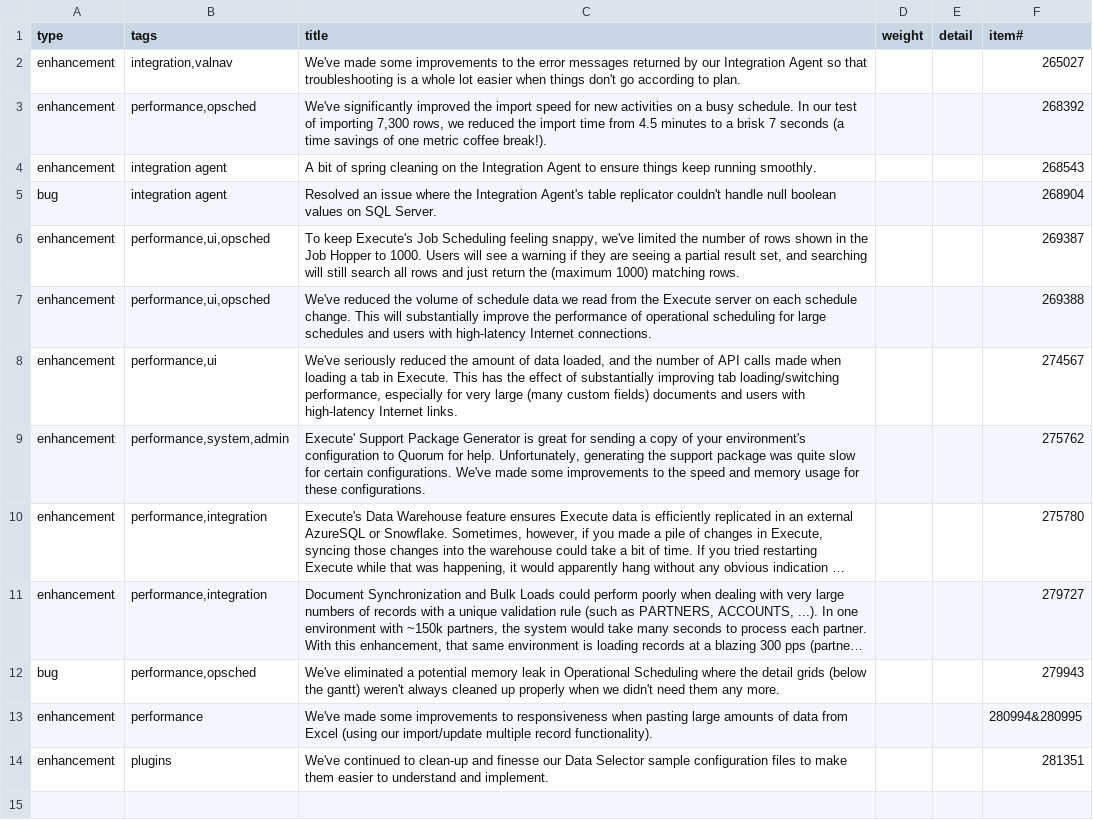
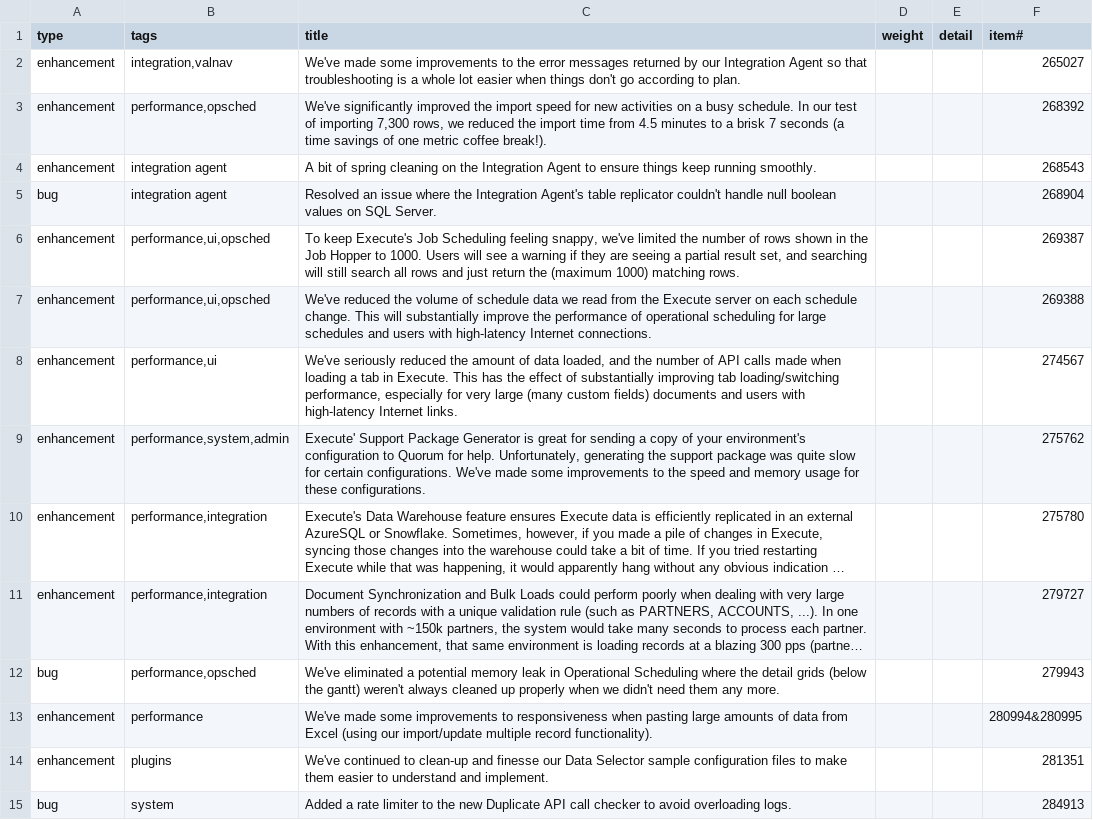
Before and after one commit to aucerna/execute-release-notes, a CSV file: content/21.1.270/items.csv, drawn as a sheet; long unchanged cells end in …; the diff names each change by its address in the sheet, - before the commit and + after, or states it on an @@ line.

Commit message:
dupe

```diff
--- a/content/21.1.270/items.csv
+++ b/content/21.1.270/items.csv
+row 15: bug | system | Added a rate limiter to the new Duplicate API call checker to avoid overloading logs. |  |  | 284913
```
